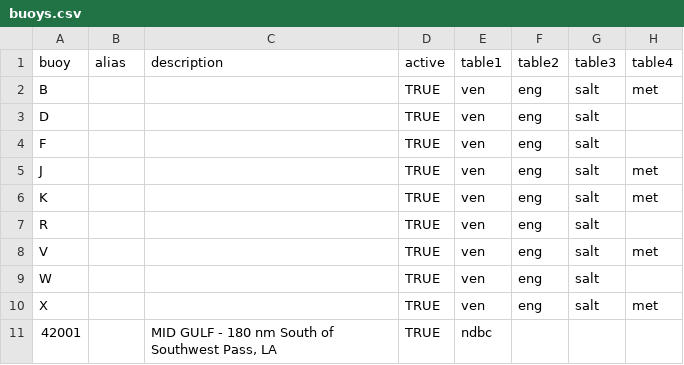
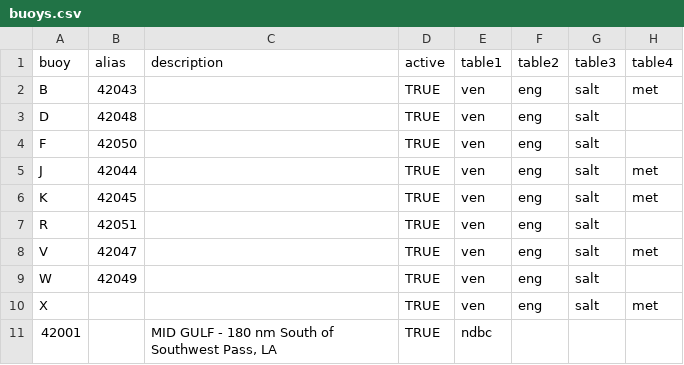
Before and after one commit to kthyng/tabswebsite, a CSV file: includes/buoys.csv, drawn as a sheet; only a part is shown; the diff names each change by its address in the sheet, - before the commit and + after, or states it on an @@ line.

Commit message:
added aliases for most active tabs buoys from ndbc

```diff
--- a/includes/buoys.csv
+++ b/includes/buoys.csv
-B2 (alias): (empty)
+B2 (alias): 42043
-B3 (alias): (empty)
+B3 (alias): 42048
-B4 (alias): (empty)
+B4 (alias): 42050
-B5 (alias): (empty)
+B5 (alias): 42044
-B6 (alias): (empty)
+B6 (alias): 42045
-B7 (alias): (empty)
+B7 (alias): 42051
-B8 (alias): (empty)
+B8 (alias): 42047
-B9 (alias): (empty)
+B9 (alias): 42049
```
